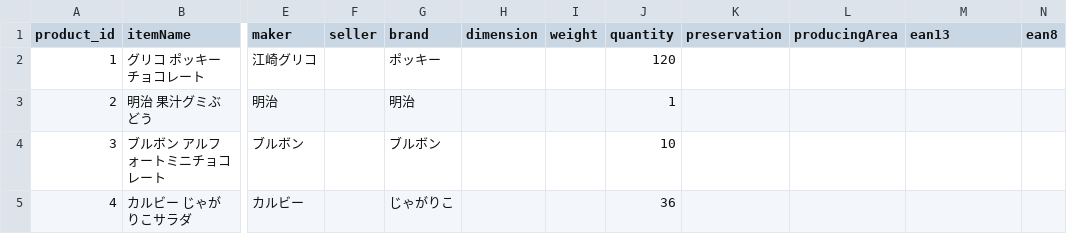
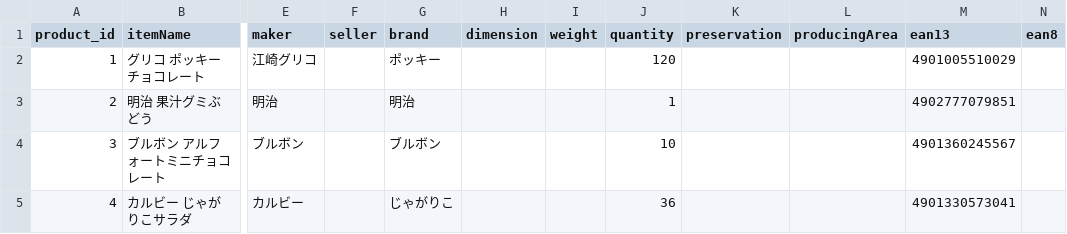
Before and after one commit to paytter/paytter-server, a CSV file: db/seed_data/foods.csv, drawn as a sheet; only a part is shown, gaps mark what is left out; the diff names each change by its address in the sheet, - before the commit and + after, or states it on an @@ line.

Commit message:
Add ean_ids to seed_data of foods

```diff
--- a/db/seed_data/foods.csv
+++ b/db/seed_data/foods.csv
-M2 (ean13): (empty)
+M2 (ean13): 4901005510029
-M3 (ean13): (empty)
+M3 (ean13): 4902777079851
-M4 (ean13): (empty)
+M4 (ean13): 4901360245567
-M5 (ean13): (empty)
+M5 (ean13): 4901330573041
```
